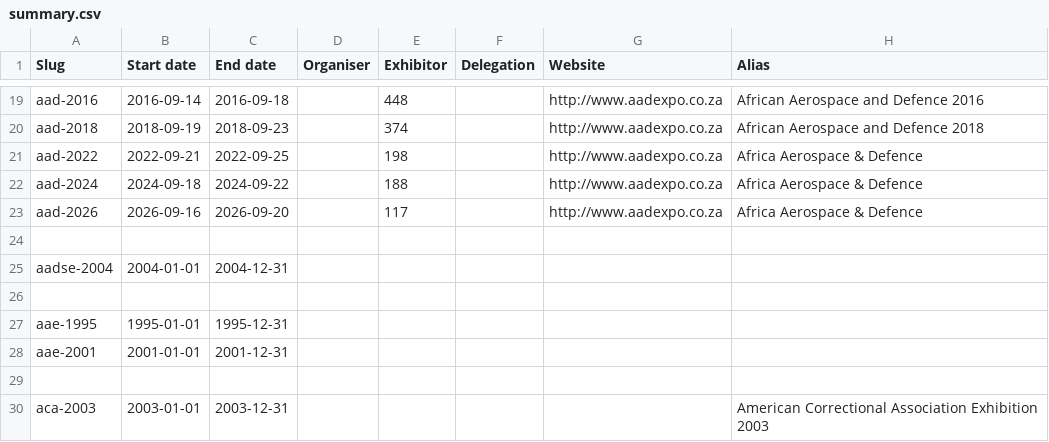
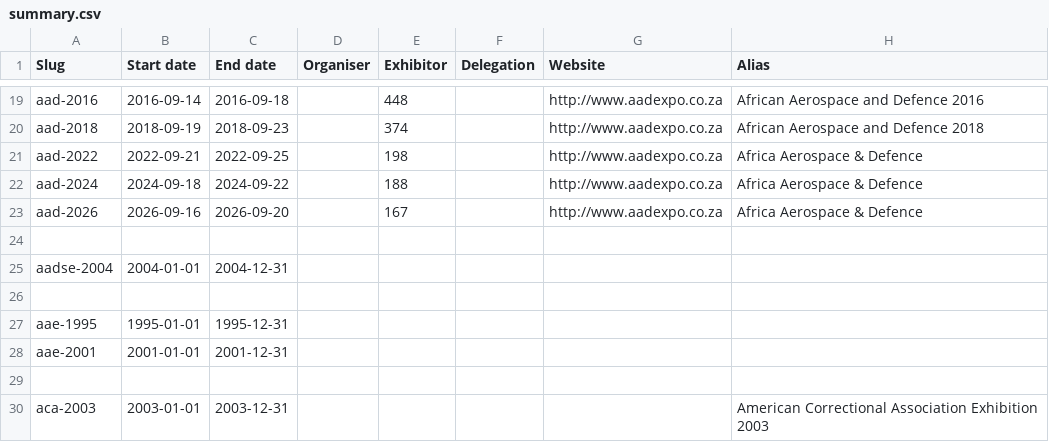
Before and after one commit to caatdata/arms-and-security-fair-exhibitors, a CSV file: summary.csv, drawn as a sheet; only a part is shown, gaps mark what is left out.

Commit message:
Update AAD 2026 exhibitor list.

```diff
--- a/summary.csv
+++ b/summary.csv
@@ -22,3 +22,3 @@ aad-2022,2022-09-21,2022-09-25,,198,,http://www.aadexpo.co.za,Africa Aerospace &
 aad-2024,2024-09-18,2024-09-22,,188,,http://www.aadexpo.co.za,Africa Aerospace & Defence
-aad-2026,2026-09-16,2026-09-20,,117,,http://www.aadexpo.co.za,Africa Aerospace & Defence
+aad-2026,2026-09-16,2026-09-20,,167,,http://www.aadexpo.co.za,Africa Aerospace & Defence
 ,,,,,,,
```
Also changed, not shown: 2 other files.
